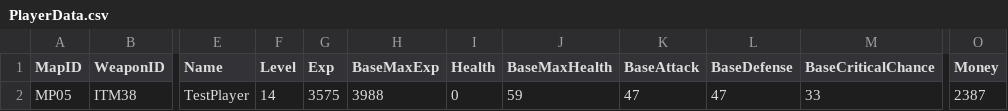
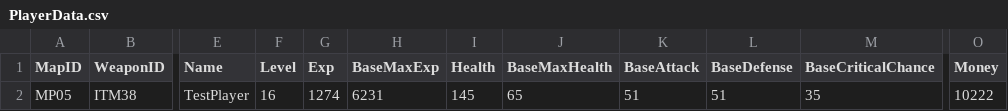
Before and after one commit to Lanzkuy/calamity-rpg, a CSV file: out/production/resources/PlayerData.csv, drawn as a sheet; only a part is shown, gaps mark what is left out; the diff names each change by its address in the sheet, - before the commit and + after, or states it on an @@ line.

```diff
--- a/out/production/resources/PlayerData.csv
+++ b/out/production/resources/PlayerData.csv
-F2 (Level): 14
+F2 (Level): 16
-G2 (Exp): 3575
+G2 (Exp): 1274
-H2 (BaseMaxExp): 3988
+H2 (BaseMaxExp): 6231
-I2 (Health): 0
+I2 (Health): 145
-J2 (BaseMaxHealth): 59
+J2 (BaseMaxHealth): 65
-K2 (BaseAttack): 47
+K2 (BaseAttack): 51
-L2 (BaseDefense): 47
+L2 (BaseDefense): 51
-M2 (BaseCriticalChance): 33
+M2 (BaseCriticalChance): 35
-O2 (Money): 2387
+O2 (Money): 10222
```
Also changed, not shown: out/production/resources/DungeonData.csv, out/production/resources/InventoryData.csv, 5 other files.
